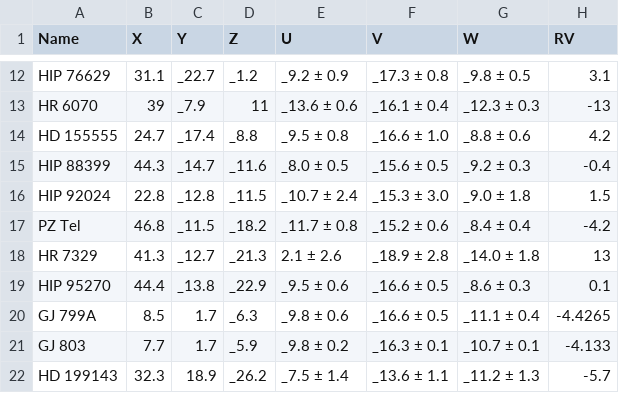
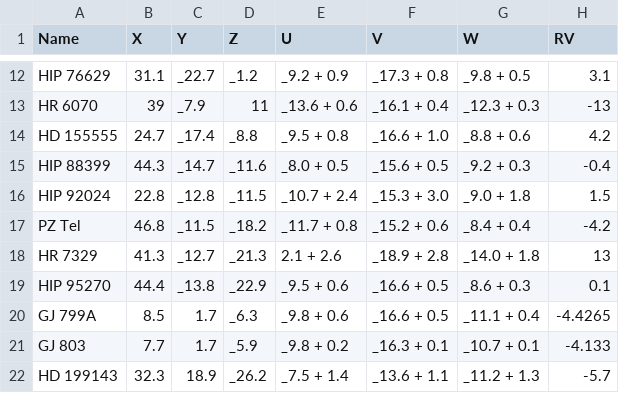
Before and after one commit to tcrundall/chronostar, a CSV file: chronostar/betaPic.csv, drawn as a sheet; only a part is shown, gaps mark what is left out; the diff covers the shown part only; the diff names each change by its address in the sheet, - before the commit and + after, or states it on an @@ line.

```diff
--- a/chronostar/betaPic.csv
+++ b/chronostar/betaPic.csv
-E12 (U): _9.2 ± 0.9
+E12 (U): _9.2 + 0.9
-F12 (V): _17.3 ± 0.8
+F12 (V): _17.3 + 0.8
-G12 (W): _9.8 ± 0.5
+G12 (W): _9.8 + 0.5
-E13 (U): _13.6 ± 0.6
+E13 (U): _13.6 + 0.6
-F13 (V): _16.1 ± 0.4
+F13 (V): _16.1 + 0.4
-G13 (W): _12.3 ± 0.3
+G13 (W): _12.3 + 0.3
-E14 (U): _9.5 ± 0.8
+E14 (U): _9.5 + 0.8
-F14 (V): _16.6 ± 1.0
+F14 (V): _16.6 + 1.0
-G14 (W): _8.8 ± 0.6
+G14 (W): _8.8 + 0.6
-E15 (U): _8.0 ± 0.5
+E15 (U): _8.0 + 0.5
-F15 (V): _15.6 ± 0.5
+F15 (V): _15.6 + 0.5
-G15 (W): _9.2 ± 0.3
+G15 (W): _9.2 + 0.3
-E16 (U): _10.7 ± 2.4
+E16 (U): _10.7 + 2.4
-F16 (V): _15.3 ± 3.0
+F16 (V): _15.3 + 3.0
-G16 (W): _9.0 ± 1.8
+G16 (W): _9.0 + 1.8
-E17 (U): _11.7 ± 0.8
+E17 (U): _11.7 + 0.8
-F17 (V): _15.2 ± 0.6
+F17 (V): _15.2 + 0.6
-G17 (W): _8.4 ± 0.4
+G17 (W): _8.4 + 0.4
-E18 (U): 2.1 ± 2.6
+E18 (U): 2.1 + 2.6
-F18 (V): _18.9 ± 2.8
+F18 (V): _18.9 + 2.8
-G18 (W): _14.0 ± 1.8
+G18 (W): _14.0 + 1.8
-E19 (U): _9.5 ± 0.6
+E19 (U): _9.5 + 0.6
-F19:F20 (V): _16.6 ± 0.5
+F19:F20 (V): _16.6 + 0.5
-G19 (W): _8.6 ± 0.3
+G19 (W): _8.6 + 0.3
-E20 (U): _9.8 ± 0.6
+E20 (U): _9.8 + 0.6
-G20 (W): _11.1 ± 0.4
+G20 (W): _11.1 + 0.4
-E21 (U): _9.8 ± 0.2
+E21 (U): _9.8 + 0.2
-F21 (V): _16.3 ± 0.1
+F21 (V): _16.3 + 0.1
-G21 (W): _10.7 ± 0.1
+G21 (W): _10.7 + 0.1
-E22 (U): _7.5 ± 1.4
+E22 (U): _7.5 + 1.4
-F22 (V): _13.6 ± 1.1
+F22 (V): _13.6 + 1.1
-G22 (W): _11.2 ± 1.3
+G22 (W): _11.2 + 1.3
```
Also changed, not shown: 33 edited cells elsewhere in this file, 20 other files.
